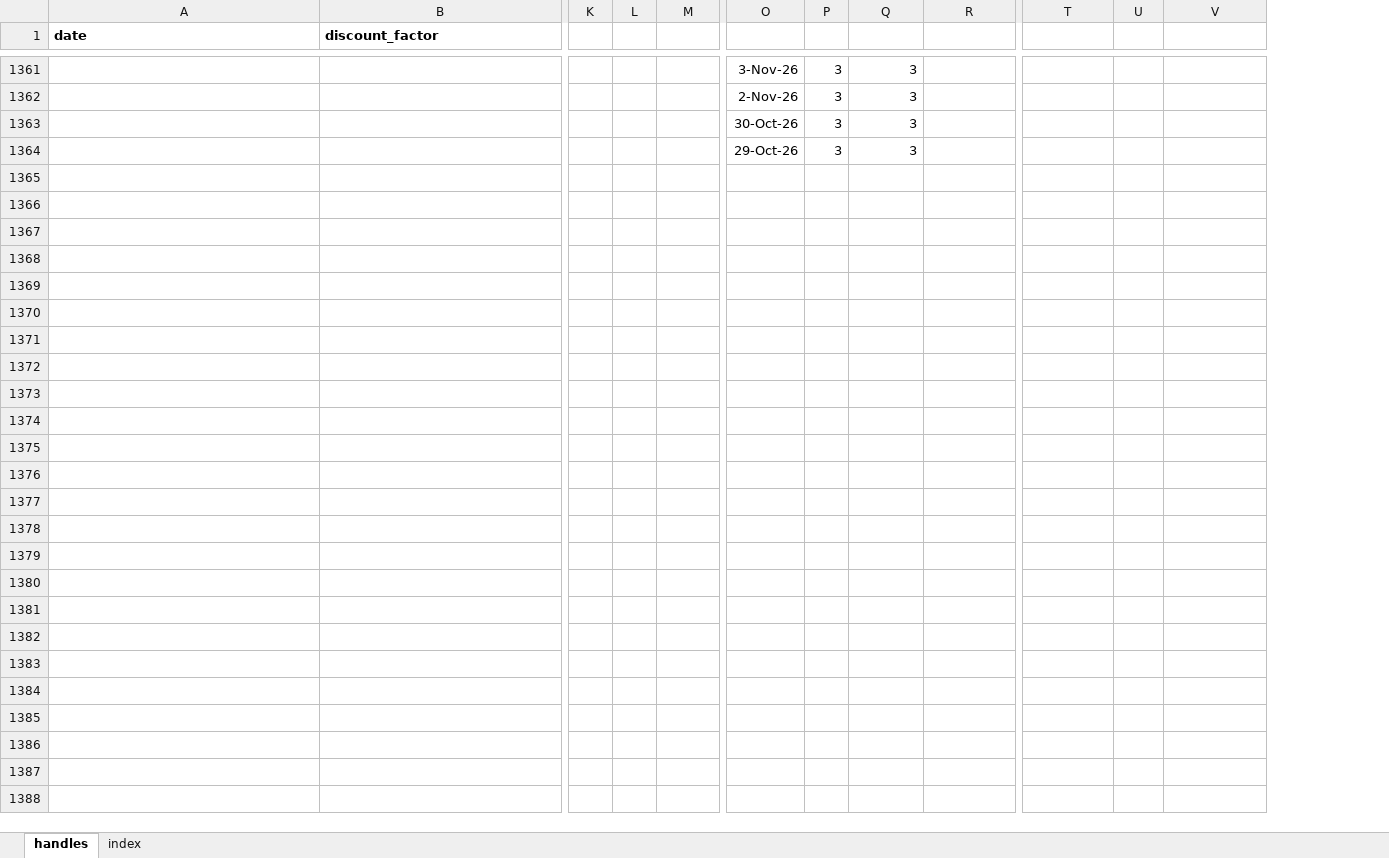
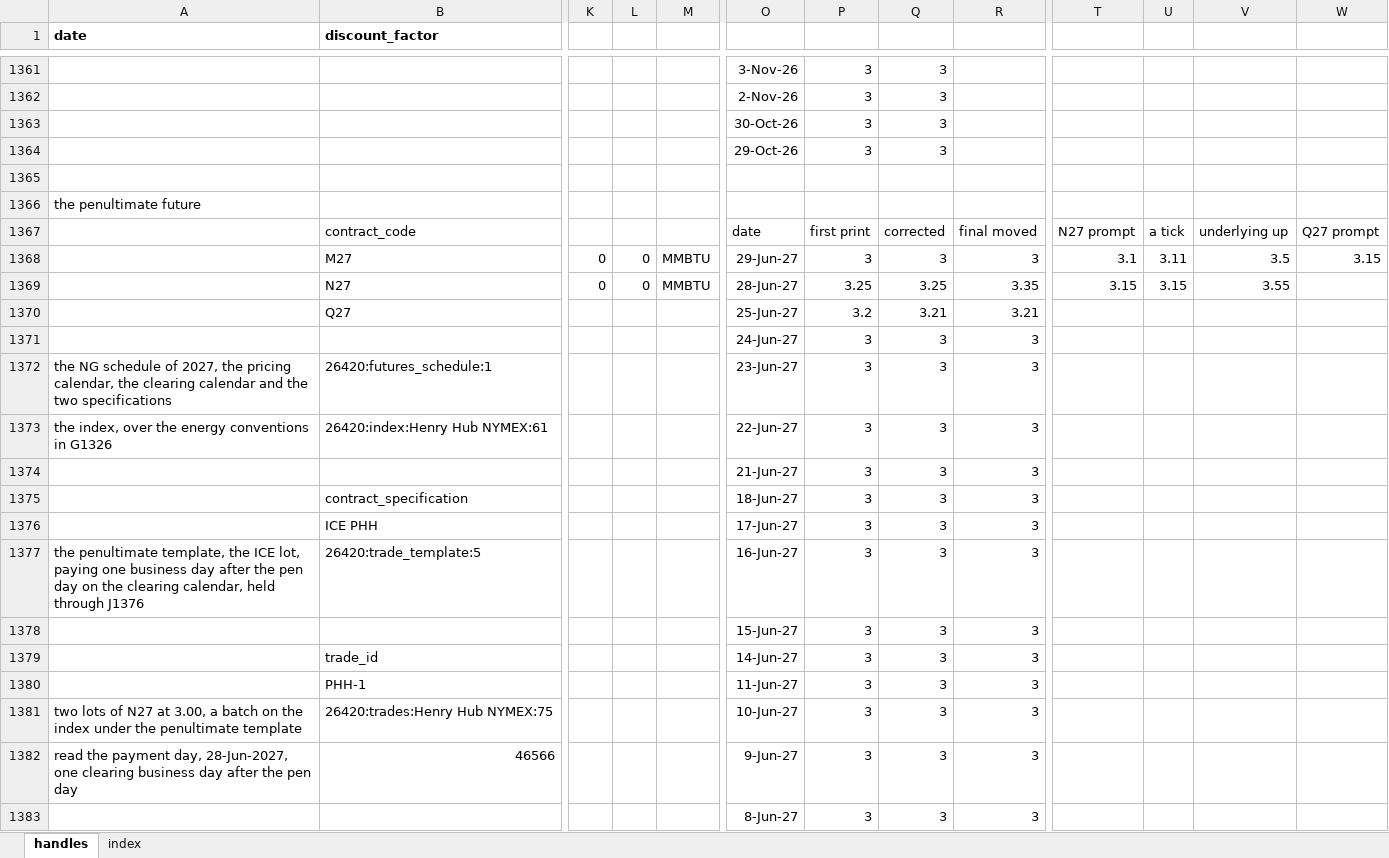
Before and after one commit to gobbles404/catalyst, an Excel workbook: workbooks/handles.xlsx, sheet handles, drawn as a sheet; only a part is shown, gaps mark what is left out; values as stored, in another font and other column widths than the file's, no borders; removed rows and columns are numbered as before the commit, all else as after; rows hold the shown columns only; the diff covers the shown part only; the diff names each change by its address in the sheet, - before the commit and + after, or states it on an @@ line.

Commit message:
feat(trades): the penultimate method, ICE PHH and WTI T on the sheet (#144)

```diff
--- a/workbooks/handles.xlsx (sheet handles)
+++ b/workbooks/handles.xlsx (sheet handles)
-column P, rows 1361-1364: all 3
+column P, rows 1361-1364: all 3
+column W, empty
+row 1365: (empty)
+row 1366: the penultimate future
+row 1367:  | contract_code |  |  |  | date | first print | corrected | final moved | N27 prompt | a tick | underlying up | Q27 prompt
+row 1368:  | M27 | 0 | 0 | MMBTU | 29-Jun-27 | 3 | 3 | 3 | 3.1 | 3.11 | 3.5 | 3.15
+row 1369:  | N27 | 0 | 0 | MMBTU | 28-Jun-27 | 3.25 | 3.25 | 3.35 | 3.15 | 3.15 | 3.55
+row 1370:  | Q27 |  |  |  | 25-Jun-27 | 3.2 | 3.21 | 3.21
+row 1371:  |  |  |  |  | 24-Jun-27 | 3 | 3 | 3
+row 1372: the NG schedule of 2027, the pricing calendar, the clearing calendar and the two specifications | 26420:futures_schedule:1 |  |  |  | 23-Jun-27 | 3 | 3 | 3
+row 1373: the index, over the energy conventions in G1326 | 26420:index:Henry Hub NYMEX:61 |  |  |  | 22-Jun-27 | 3 | 3 | 3
+row 1374:  |  |  |  |  | 21-Jun-27 | 3 | 3 | 3
+row 1375:  | contract_specification |  |  |  | 18-Jun-27 | 3 | 3 | 3
+row 1376:  | ICE PHH |  |  |  | 17-Jun-27 | 3 | 3 | 3
+row 1377: the penultimate template, the ICE lot, paying one business day after the pen day on the clearing calendar, held through J1376 | 26420:trade_template:5 |  |  |  | 16-Jun-27 | 3 | 3 | 3
+row 1378:  |  |  |  |  | 15-Jun-27 | 3 | 3 | 3
+row 1379:  | trade_id |  |  |  | 14-Jun-27 | 3 | 3 | 3
+row 1380:  | PHH-1 |  |  |  | 11-Jun-27 | 3 | 3 | 3
+row 1381: two lots of N27 at 3.00, a batch on the index under the penultimate template | 26420:trades:Henry Hub NYMEX:75 |  |  |  | 10-Jun-27 | 3 | 3 | 3
+row 1382: read the payment day, 28-Jun-2027, one clearing business day after the pen day | 46566 |  |  |  | 9-Jun-27 | 3 | 3 | 3
+row 1383:  |  |  |  |  | 8-Jun-27 | 3 | 3 | 3
```
Also changed, not shown: 18 added rows and 118 edited cells elsewhere in this sheet, sheet index, 25 other files.
